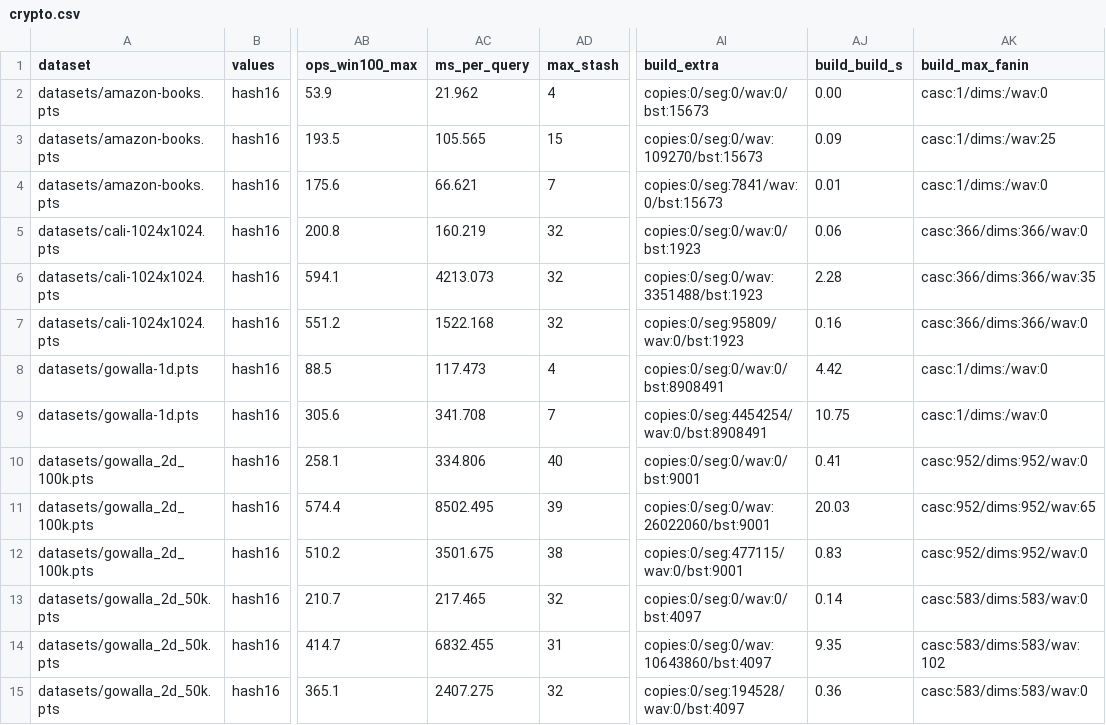
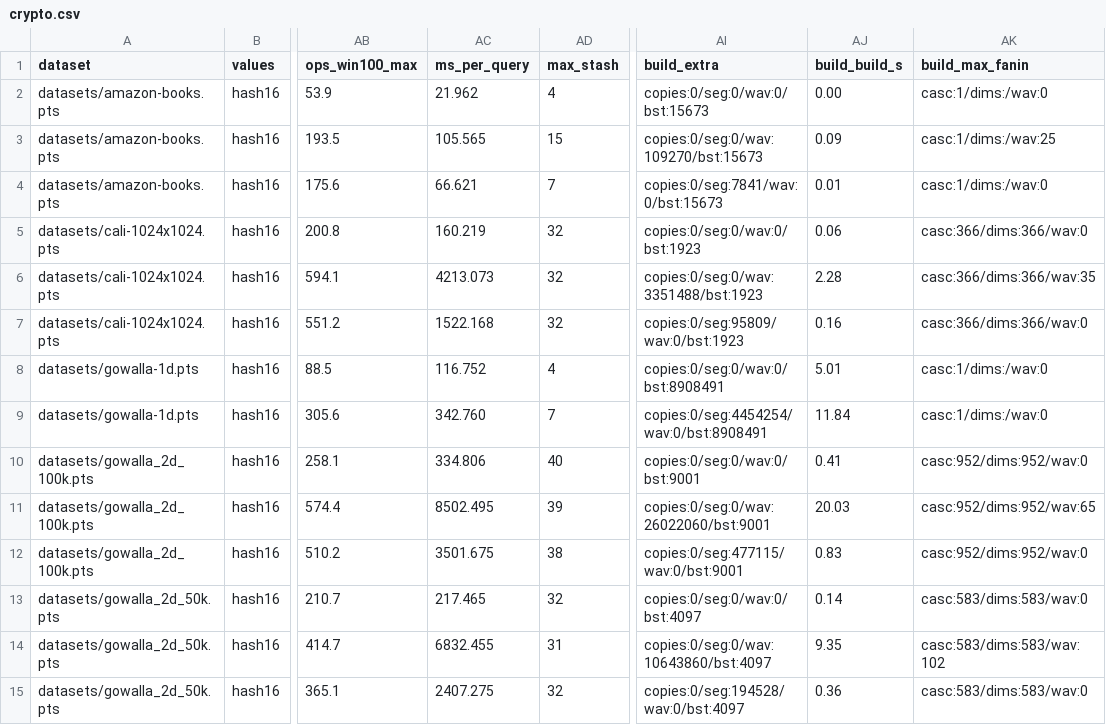
Before and after one commit to benjaminfuller/efficient-agro, a CSV file: results/crypto.csv, drawn as a sheet; only a part is shown, gaps mark what is left out; the diff covers the shown part only; the diff names each change by its address in the sheet, - before the commit and + after, or states it on an @@ line.

```diff
--- a/results/crypto.csv
+++ b/results/crypto.csv
-AC8 (ms_per_query): 117.473
+AC8 (ms_per_query): 116.752
-AJ8 (build_build_s): 4.42
+AJ8 (build_build_s): 5.01
-AC9 (ms_per_query): 341.708
+AC9 (ms_per_query): 342.760
-AJ9 (build_build_s): 10.75
+AJ9 (build_build_s): 11.84
```
Also changed, not shown: 32 edited cells elsewhere in this file, results/crypto/gowalla-1d.layered-group.capraw.csv, results/crypto/gowalla-1d.layered-semi.capraw.csv, 36 other files.
